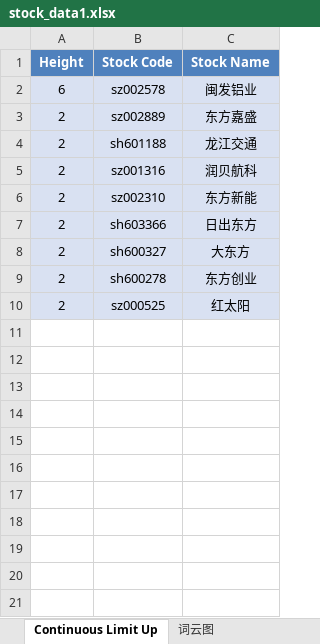
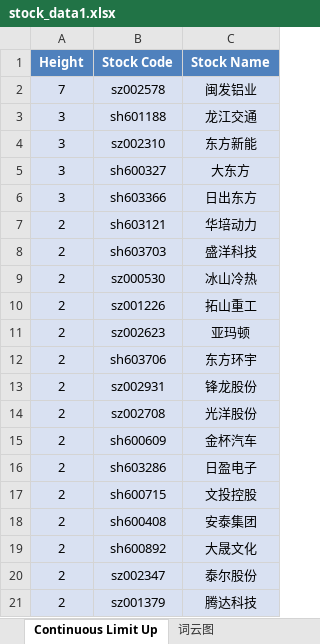
Before and after one commit to mengkai666/tag_wordcloud, an Excel workbook: stock_data1.xlsx, sheet Continuous Limit Up, drawn as a sheet; values as stored, in another font and other column widths than the file's, no borders; removed rows and columns are numbered as before the commit, all else as after; the diff names each change by its address in the sheet, - before the commit and + after, or states it on an @@ line.

```diff
--- a/stock_data1.xlsx (sheet Continuous Limit Up)
+++ b/stock_data1.xlsx (sheet Continuous Limit Up)
-A2 (Height): 6
+A2 (Height): 7
-row 3: 2 | sz002889 | 东方嘉盛
-A3 (Height): 2
+A3 (Height): 3
-row 5: 2 | sz001316 | 润贝航科
-A4 (Height): 2
+A4 (Height): 3
+row 5: 3 | sh600327 | 大东方
-A6 (Height): 2
+A6 (Height): 3
+row 7: 2 | sh603121 | 华培动力
+row 8: 2 | sh603703 | 盛洋科技
+row 9: 2 | sz000530 | 冰山冷热
+row 10: 2 | sz001226 | 拓山重工
+row 11: 2 | sz002623 | 亚玛顿
-B12 (Stock Code): sh600327
+B12 (Stock Code): sh603706
-C12 (Stock Name): 大东方
+C12 (Stock Name): 东方环宇
+row 13: 2 | sz002931 | 锋龙股份
+row 14: 2 | sz002708 | 光洋股份
+row 15: 2 | sh600609 | 金杯汽车
+row 16: 2 | sh603286 | 日盈电子
+row 17: 2 | sh600715 | 文投控股
+row 18: 2 | sh600408 | 安泰集团
-B19 (Stock Code): sh600278
+B19 (Stock Code): sh600892
-C19 (Stock Name): 东方创业
+C19 (Stock Name): 大晟文化
-row 10: 2 | sz000525 | 红太阳
+row 20: 2 | sz002347 | 泰尔股份
+row 21: 2 | sz001379 | 腾达科技
```
Also changed, not shown: sheet Plate Stock Data, charts or pictures, HotStock_Top20.xlsx, 2 other files.
